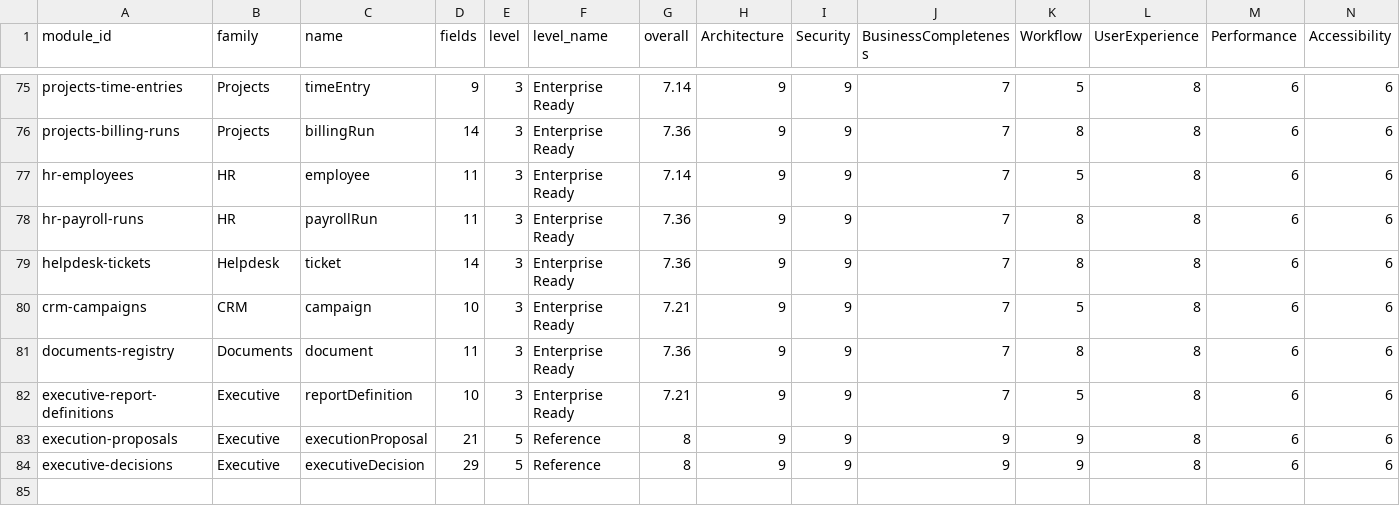
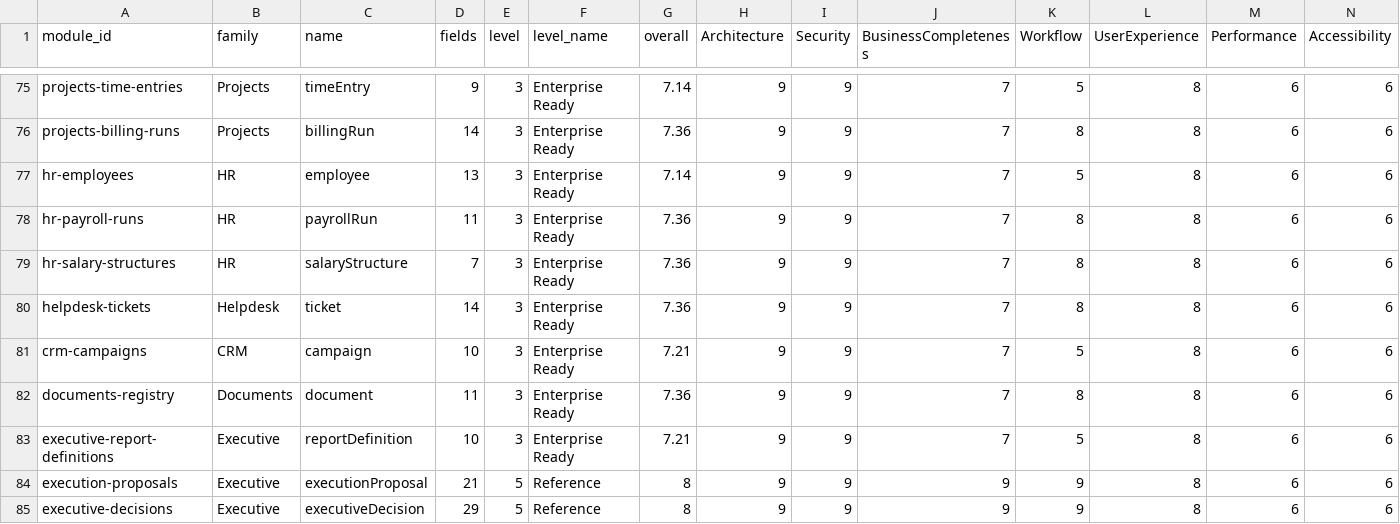
Before and after one commit to neuropauselab/neuropause-desktop, a CSV file: certification-matrix.csv, drawn as a sheet; only a part is shown, gaps mark what is left out; rows hold the shown columns only; the diff names each change by its address in the sheet, - before the commit and + after, or states it on an @@ line.

Commit message:
feat(hr): W6-A1 salary structures — contractual pay templates opening Production Readiness Workstream A: implicit-basic component engine with line-validated JSON components, derived statutory wage bases (PF/ESI/taxable) for the effective-dated rule engine, and guarded additive employee assignment; certification 83→84

```diff
--- a/certification-matrix.csv
+++ b/certification-matrix.csv
-D77 (fields): 11
+D77 (fields): 13
+row 79: hr-salary-structures | HR | salaryStructure | 7 | 3 | Enterprise Ready | 7.36 | 9 | 9 | 7 | 8 | 8 | 6 | 6
```
Also changed, not shown: 8 other files.
